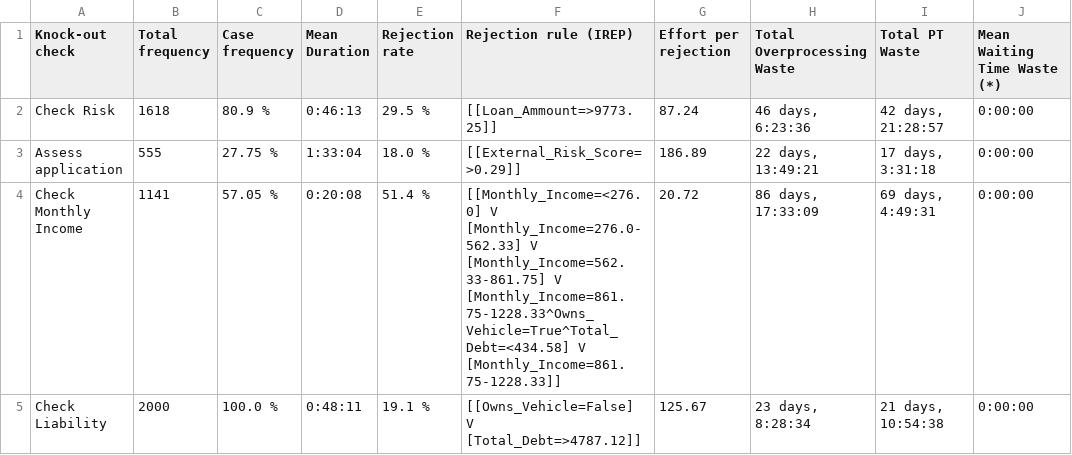
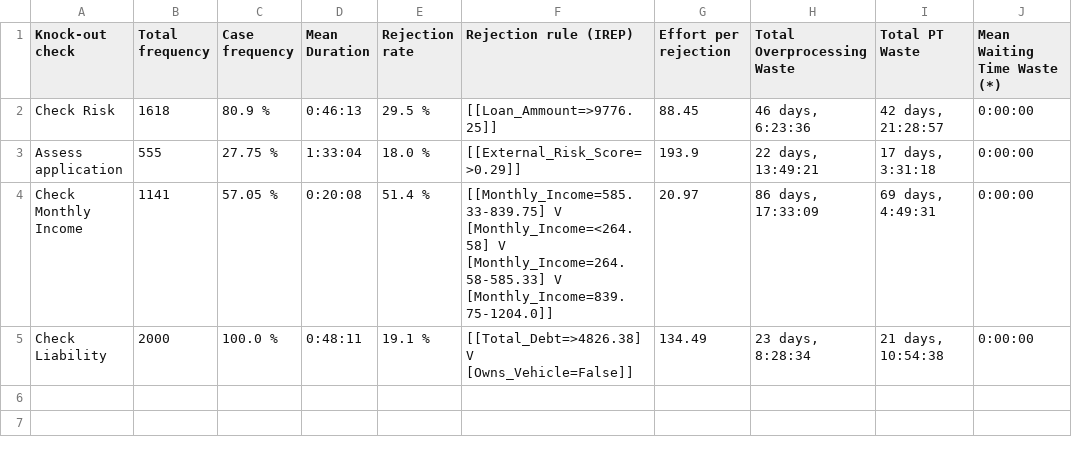
Before and after one commit to AutomatedProcessImprovement/knockouts-optimization, a CSV file: knockout_ios/outputs/synthetic_example_ko_order_io_ko_analysis_report.csv, drawn as a sheet.

```diff
--- a/knockout_ios/outputs/synthetic_example_ko_order_io_ko_analysis_report.csv
+++ b/knockout_ios/outputs/synthetic_example_ko_order_io_ko_analysis_report.csv
@@ -1,5 +1,5 @@
 Knock-out check,Total frequency,Case frequency,Mean Duration,Rejection rate,Rejection rule (IREP),Effort per rejection,Total Overprocessing Waste,Total PT Waste,Mean Waiting Time Waste (*)
-Check Risk,1618,80.9 %,0:46:13,29.5 %,[[Loan_Ammount=>9773.25]],87.24,"46 days, 6:23:36","42 days, 21:28:57",0:00:00
-Assess application,555,27.75 %,1:33:04,18.0 %,[[External_Risk_Score=>0.29]],186.89,"22 days, 13:49:21","17 days, 3:31:18",0:00:00
-Check Monthly Income,1141,57.05 %,0:20:08,51.4 %,[[Monthly_Income=<276.0] V [Monthly_Income=276.0-562.33] V [Monthly_Income=562.33-861.75] V [Monthly_Income=861.75-1228.33^Owns_Vehicle=True^Total_Debt=<434.58] V [Monthly_Income=861.75-1228.33]],20.72,"86 days, 17:33:09","69 days, 4:49:31",0:00:00
-Check Liability,2000,100.0 %,0:48:11,19.1 %,[[Owns_Vehicle=False] V [Total_Debt=>4787.12]],125.67,"23 days, 8:28:34","21 days, 10:54:38",0:00:00
+Check Risk,1618,80.9 %,0:46:13,29.5 %,[[Loan_Ammount=>9776.25]],88.45,"46 days, 6:23:36","42 days, 21:28:57",0:00:00
+Assess application,555,27.75 %,1:33:04,18.0 %,[[External_Risk_Score=>0.29]],193.9,"22 days, 13:49:21","17 days, 3:31:18",0:00:00
+Check Monthly Income,1141,57.05 %,0:20:08,51.4 %,[[Monthly_Income=585.33-839.75] V [Monthly_Income=<264.58] V [Monthly_Income=264.58-585.33] V [Monthly_Income=839.75-1204.0]],20.97,"86 days, 17:33:09","69 days, 4:49:31",0:00:00
+Check Liability,2000,100.0 %,0:48:11,19.1 %,[[Total_Debt=>4826.38] V [Owns_Vehicle=False]],134.49,"23 days, 8:28:34","21 days, 10:54:38",0:00:00
```
Also changed, not shown: knockout_ios/outputs/synthetic_example_ko_order_io_advanced_ko_analysis_report.csv, 5 other files.
